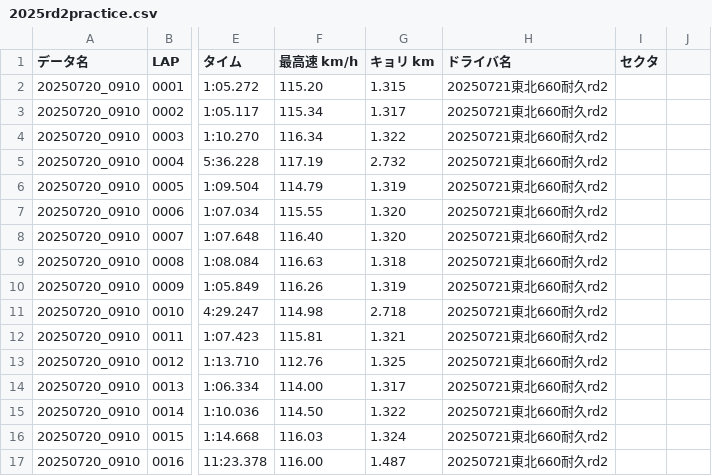
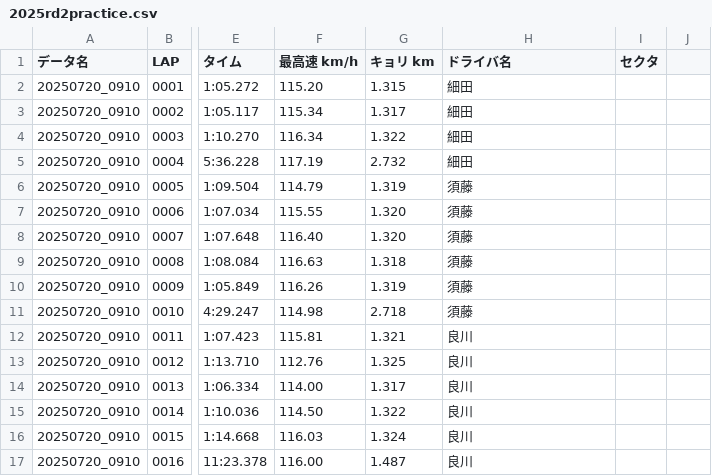
Before and after one commit to hosodaSR/race-report-test, a CSV file: report/2025/rd2/2025rd2practice.csv, drawn as a sheet; only a part is shown, gaps mark what is left out; the diff names each change by its address in the sheet, - before the commit and + after, or states it on an @@ line.

Commit message:
Update 2025rd2practice.csv

```diff
--- a/report/2025/rd2/2025rd2practice.csv
+++ b/report/2025/rd2/2025rd2practice.csv
-H2:H5 (ドライバ名): 20250721東北660耐久rd2
+H2:H5 (ドライバ名): 細田
-H6:H11 (ドライバ名): 20250721東北660耐久rd2
+H6:H11 (ドライバ名): 須藤
-H12:H17 (ドライバ名): 20250721東北660耐久rd2
+H12:H17 (ドライバ名): 良川
```
